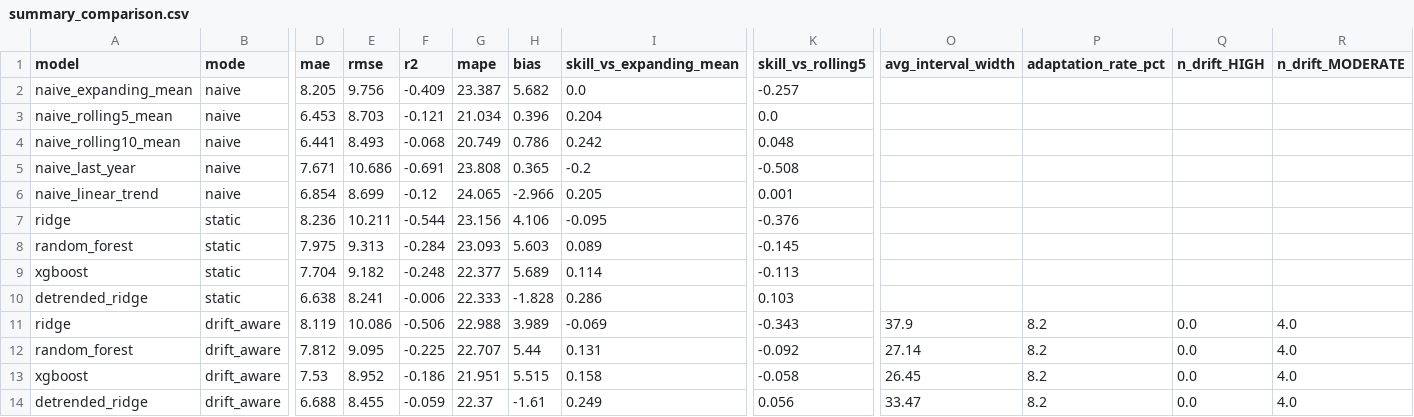
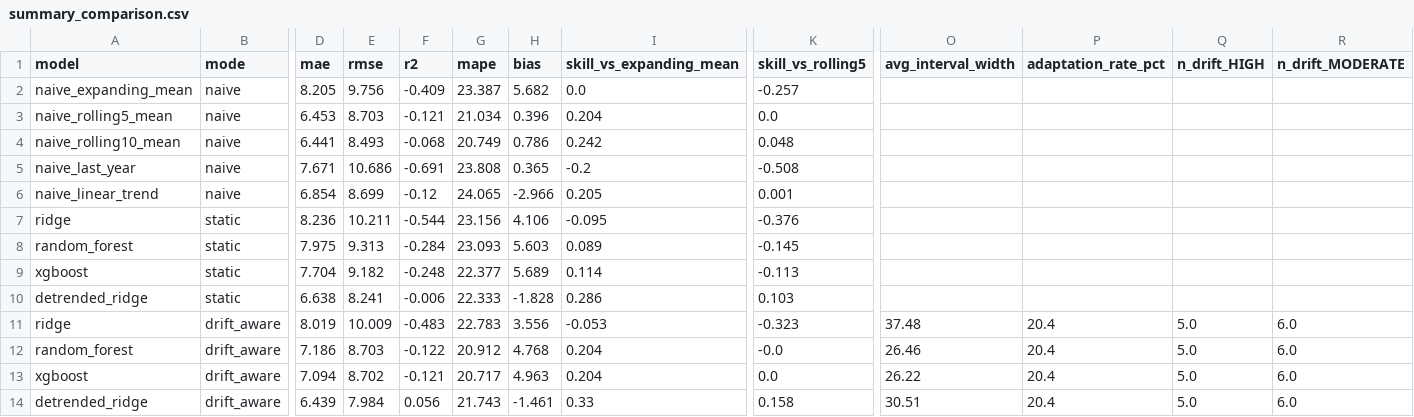
Before and after one commit to Diya-Dinen/winter-wheat-yield-forecasting, a CSV file: experiments/results/summary_comparison.csv, drawn as a sheet; only a part is shown, gaps mark what is left out; removed rows and columns are numbered as before the commit, all else as after; rows hold the shown columns only; the diff names each change by its address in the sheet, - before the commit and + after, or states it on an @@ line.

```diff
--- a/experiments/results/summary_comparison.csv
+++ b/experiments/results/summary_comparison.csv
-row 11: ridge | drift_aware | 8.119 | 10.086 | -0.506 | 22.988 | 3.989 | -0.069 | -0.343 | 37.9 | 8.2 | 0.0 | 4.0
-row 12: random_forest | drift_aware | 7.812 | 9.095 | -0.225 | 22.707 | 5.44 | 0.131 | -0.092 | 27.14 | 8.2 | 0.0 | 4.0
+row 11: ridge | drift_aware | 8.019 | 10.009 | -0.483 | 22.783 | 3.556 | -0.053 | -0.323 | 37.48 | 20.4 | 5.0 | 6.0
+row 12: random_forest | drift_aware | 7.186 | 8.703 | -0.122 | 20.912 | 4.768 | 0.204 | -0.0 | 26.46 | 20.4 | 5.0 | 6.0
-D13 (mae): 7.53
+D13 (mae): 7.094
-E13 (rmse): 8.952
+E13 (rmse): 8.702
-F13 (r2): -0.186
+F13 (r2): -0.121
-G13 (mape): 21.951
+G13 (mape): 20.717
-H13 (bias): 5.515
+H13 (bias): 4.963
-I13 (skill_vs_expanding_mean): 0.158
+I13 (skill_vs_expanding_mean): 0.204
-K13 (skill_vs_rolling5): -0.058
+K13 (skill_vs_rolling5): 0.0
-O13 (avg_interval_width): 26.45
+O13 (avg_interval_width): 26.22
-P13 (adaptation_rate_pct): 8.2
+P13 (adaptation_rate_pct): 20.4
-Q13 (n_drift_HIGH): 0.0
+Q13 (n_drift_HIGH): 5.0
-R13 (n_drift_MODERATE): 4.0
+R13 (n_drift_MODERATE): 6.0
-row 14: detrended_ridge | drift_aware | 6.688 | 8.455 | -0.059 | 22.37 | -1.61 | 0.249 | 0.056 | 33.47 | 8.2 | 0.0 | 4.0
+row 14: detrended_ridge | drift_aware | 6.439 | 7.984 | 0.056 | 21.743 | -1.461 | 0.33 | 0.158 | 30.51 | 20.4 | 5.0 | 6.0
```
Also changed, not shown: experiments/results/drift_aware_results.csv, experiments/results/static_results.csv, 10 other files.
